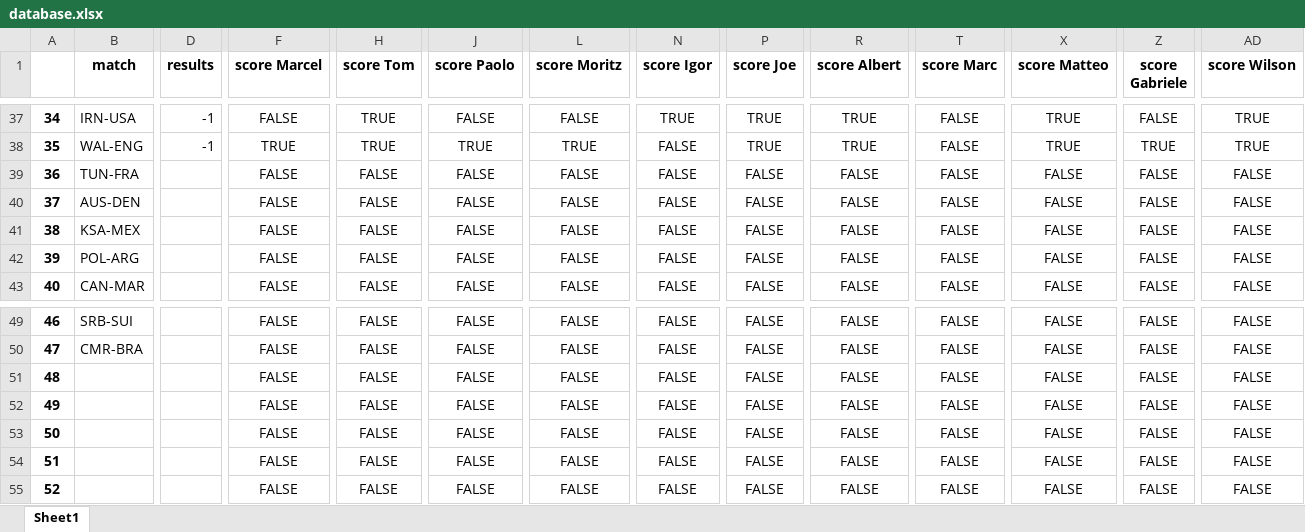
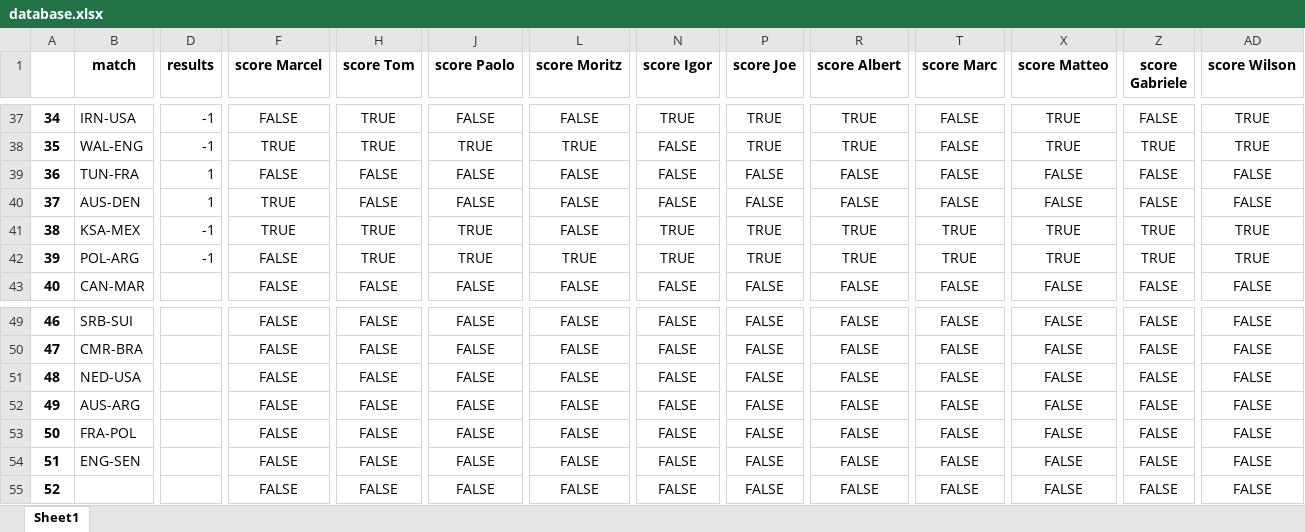
Before and after one commit to marcelcech/WorldCupBettings2022, an Excel workbook: backend/database.xlsx, sheet Sheet1, drawn as a sheet; only a part is shown, gaps mark what is left out; values as stored, in another font and other column widths than the file's, no borders; the diff covers the shown part only; the diff names each change by its address in the sheet, - before the commit and + after, or states it on an @@ line.

Commit message:
Update database.xlsx

```diff
--- a/backend/database.xlsx (sheet Sheet1)
+++ b/backend/database.xlsx (sheet Sheet1)
-D39:D40 (results): (empty)
+D39:D40 (results): 1
-F40:F41 (score Marcel): FALSE
+F40:F41 (score Marcel): TRUE
-D41:D42 (results): (empty)
+D41:D42 (results): -1
-H41:H42 (score Tom): FALSE
+H41:H42 (score Tom): TRUE
-J41:J42 (score Paolo): FALSE
+J41:J42 (score Paolo): TRUE
-N41:N42 (score Igor): FALSE
+N41:N42 (score Igor): TRUE
-P41:P42 (score Joe): FALSE
+P41:P42 (score Joe): TRUE
-R41:R42 (score Albert): FALSE
+R41:R42 (score Albert): TRUE
-T41:T42 (score Marc): FALSE
+T41:T42 (score Marc): TRUE
-X41:X42 (score Matteo): FALSE
+X41:X42 (score Matteo): TRUE
-Z41:Z42 (score Gabriele): FALSE
+Z41:Z42 (score Gabriele): TRUE
-AD41:AD42 (score Wilson): FALSE
+AD41:AD42 (score Wilson): TRUE
-L42 (score Moritz): FALSE
+L42 (score Moritz): TRUE
-B51 (match): (empty)
+B51 (match): NED-USA
-B52 (match): (empty)
+B52 (match): AUS-ARG
-B53 (match): (empty)
+B53 (match): FRA-POL
-B54 (match): (empty)
+B54 (match): ENG-SEN
```
Also changed, not shown: 2 edited cells elsewhere in this sheet.
